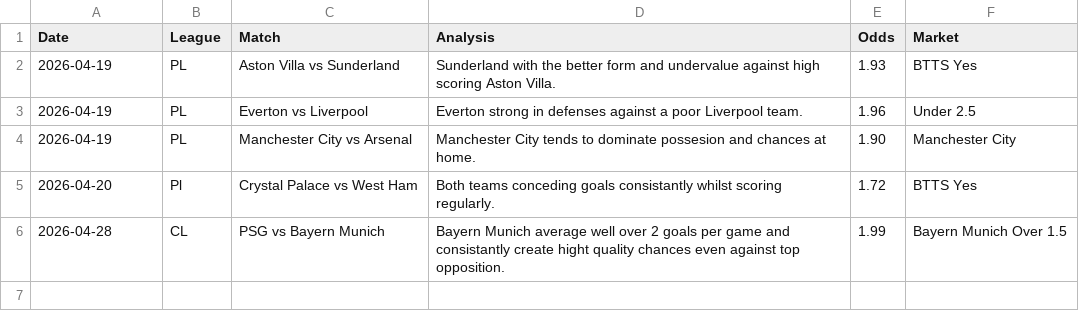
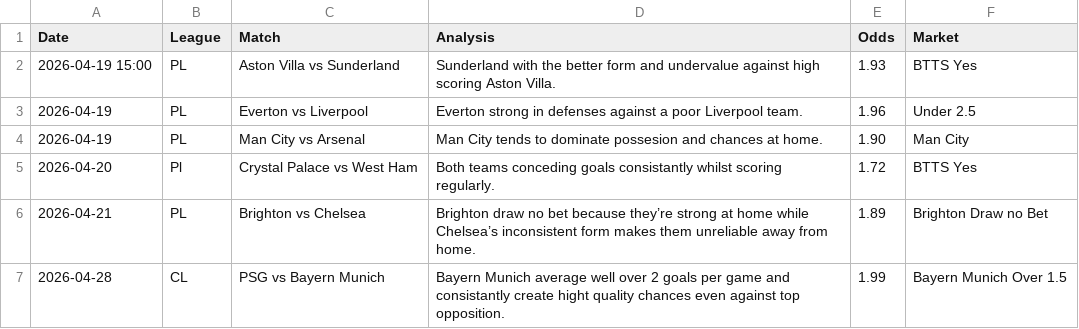
Before and after one commit to PLBETS/PLBETS.github.io, a CSV file: csv/bets.csv, drawn as a sheet.

Commit message:
Update bets.csv

```diff
--- a/csv/bets.csv
+++ b/csv/bets.csv
@@ -1,6 +1,7 @@
 Date,League,Match,Analysis,Odds,Market
-2026-04-19,PL,Aston Villa vs Sunderland,Sunderland with the better form and undervalue against high scoring Aston Villa.,1.93,BTTS Yes
+2026-04-19 15:00,PL,Aston Villa vs Sunderland,Sunderland with the better form and undervalue against high scoring Aston Villa.,1.93,BTTS Yes
 2026-04-19,PL,Everton vs Liverpool,Everton strong in defenses against a poor Liverpool team.,1.96,Under 2.5
-2026-04-19,PL,Manchester City vs Arsenal,Manchester City tends to dominate possesion and chances at home.,1.90,Manchester City
+2026-04-19,PL,Man City vs Arsenal,Man City tends to dominate possesion and chances at home.,1.90,Man City
 2026-04-20,Pl,Crystal Palace vs West Ham,Both teams conceding goals consistantly whilst scoring regularly.,1.72,BTTS Yes
+2026-04-21,PL,Brighton vs Chelsea,Brighton draw no bet because they’re strong at home while Chelsea’s inconsistent form makes them unreliable away from home.,1.89,Brighton Draw no Bet
 2026-04-28,CL,PSG vs Bayern Munich,Bayern Munich average well over 2 goals per game and consistantly create hight quality chances even against top opposition.,1.99,Bayern Munich Over 1.5
```
